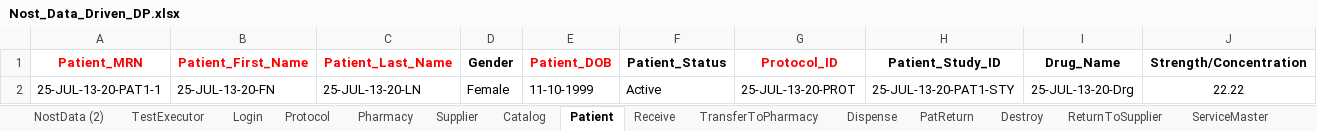
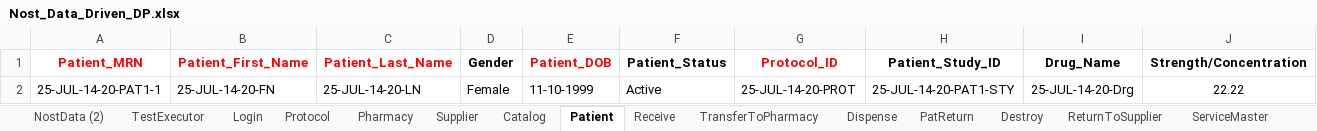
Before and after one commit to rjagadeesan-git/NostAutomation1, an Excel workbook: DataProvider/Nost_Data_Driven_DP.xlsx, sheet Patient, drawn as a sheet; only a part is shown; values as stored, in another font and other column widths than the file's, no borders; the diff names each change by its address in the sheet, - before the commit and + after, or states it on an @@ line.

```diff
--- a/DataProvider/Nost_Data_Driven_DP.xlsx (sheet Patient)
+++ b/DataProvider/Nost_Data_Driven_DP.xlsx (sheet Patient)
-A2 (Patient_MRN): 25-JUL-13-20-PAT1-1
+A2 (Patient_MRN): 25-JUL-14-20-PAT1-1
-B2 (Patient_First_Name): 25-JUL-13-20-FN
+B2 (Patient_First_Name): 25-JUL-14-20-FN
-C2 (Patient_Last_Name): 25-JUL-13-20-LN
+C2 (Patient_Last_Name): 25-JUL-14-20-LN
-G2 (Protocol_ID): 25-JUL-13-20-PROT
+G2 (Protocol_ID): 25-JUL-14-20-PROT
-H2 (Patient_Study_ID): 25-JUL-13-20-PAT1-STY
+H2 (Patient_Study_ID): 25-JUL-14-20-PAT1-STY
-I2 (Drug_Name): 25-JUL-13-20-Drg
+I2 (Drug_Name): 25-JUL-14-20-Drg
```
Also changed, not shown: sheet NostData (2), sheet Catalog, sheet Protocol, sheet Supplier, sheet ServicedEntity, sheet TransferToPharmacy, 7 more sheets, 26 other files.
